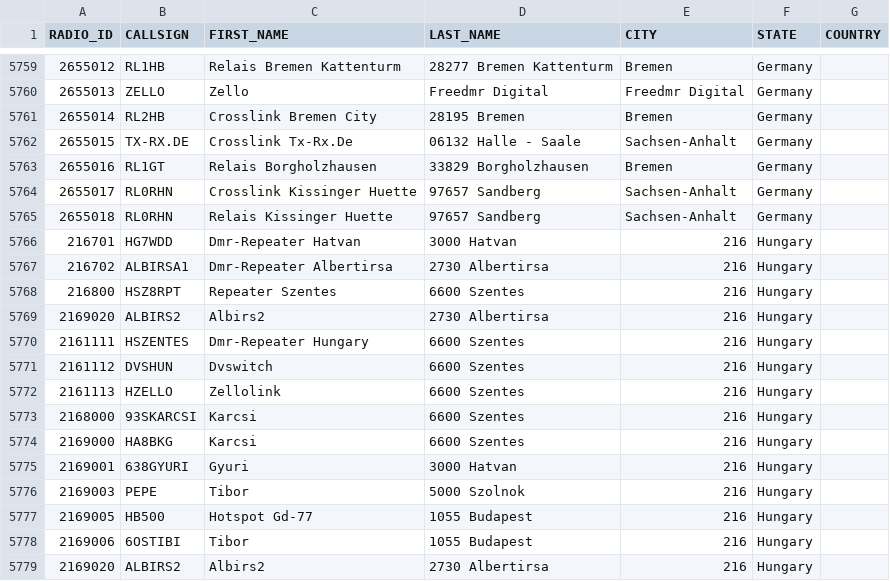
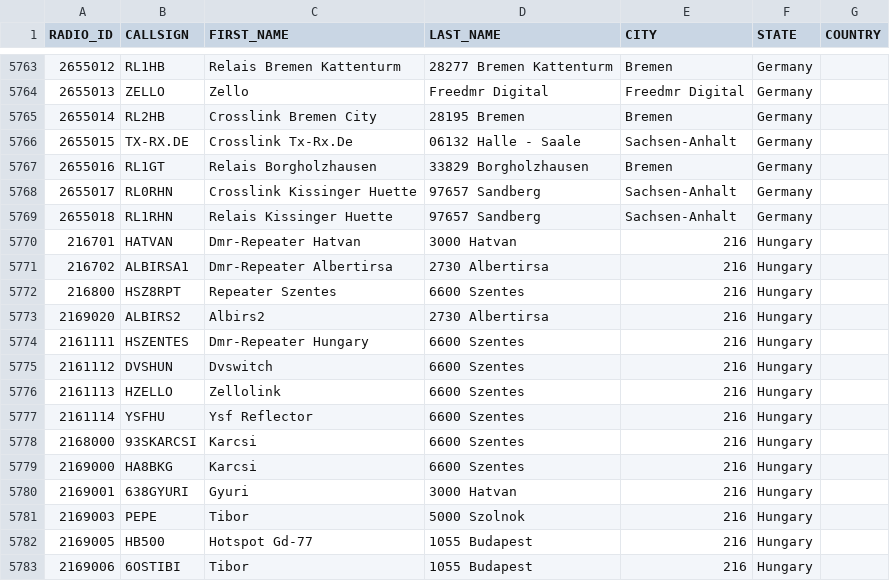
Before and after one commit to FreeDMR-Digital-Network/MW0MWZ-HostFiles, a CSV file: stripped.csv, drawn as a sheet; only a part is shown, gaps mark what is left out; the shorter side is filled out with more unchanged rows; the diff covers the shown part only.

```diff
--- a/stripped.csv
+++ b/stripped.csv
@@ -5764,4 +5768,4 @@ RADIO_ID,CALLSIGN,FIRST_NAME,LAST_NAME,CITY,STATE,COUNTRY
 2655017,RL0RHN,Crosslink Kissinger Huette,97657 Sandberg,Sachsen-Anhalt,Germany
-2655018,RL0RHN,Relais Kissinger Huette,97657 Sandberg,Sachsen-Anhalt,Germany
-216701,HG7WDD,Dmr-Repeater Hatvan,3000 Hatvan,216,Hungary
+2655018,RL1RHN,Relais Kissinger Huette,97657 Sandberg,Sachsen-Anhalt,Germany
+216701,HATVAN,Dmr-Repeater Hatvan,3000 Hatvan,216,Hungary
 216702,ALBIRSA1,Dmr-Repeater Albertirsa,2730 Albertirsa,216,Hungary
@@ -5772,2 +5776,3 @@ RADIO_ID,CALLSIGN,FIRST_NAME,LAST_NAME,CITY,STATE,COUNTRY
 2161113,HZELLO,Zellolink,6600 Szentes,216,Hungary
+2161114,YSFHU,Ysf Reflector,6600 Szentes,216,Hungary
 2168000,93SKARCSI,Karcsi,6600 Szentes,216,Hungary
```
Also changed, not shown: 6 added rows and 2 edited cells elsewhere in this file.
